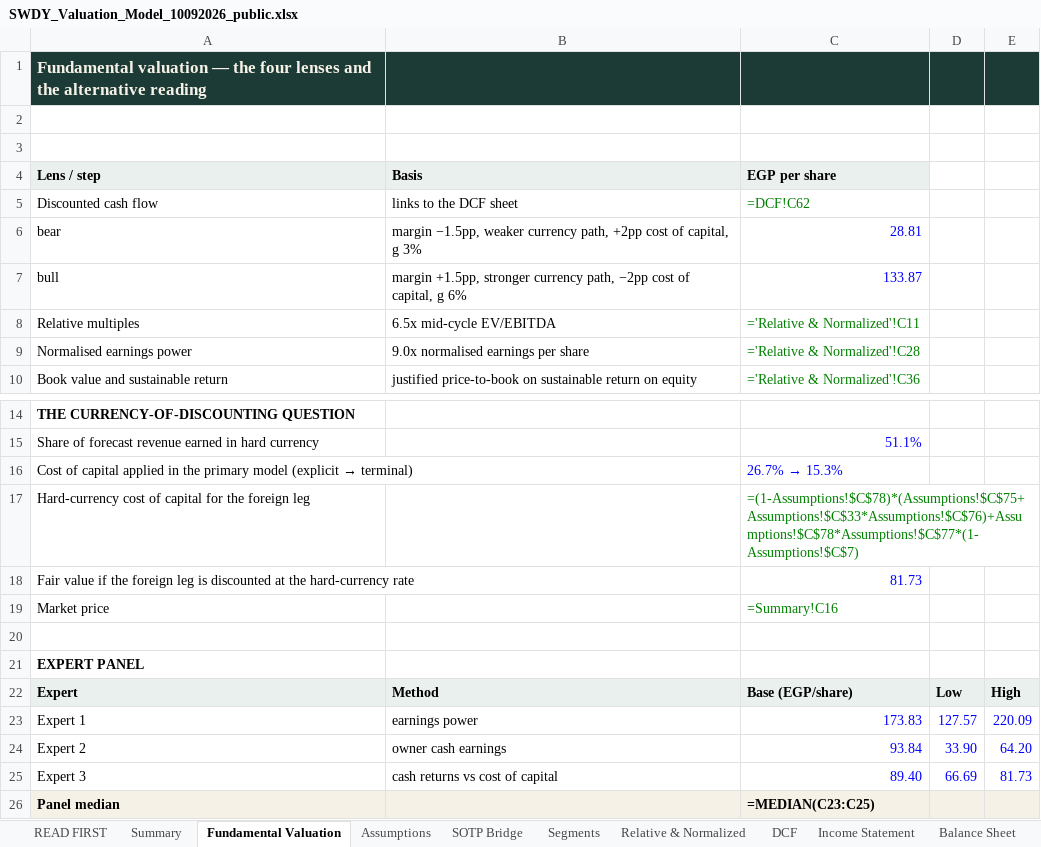
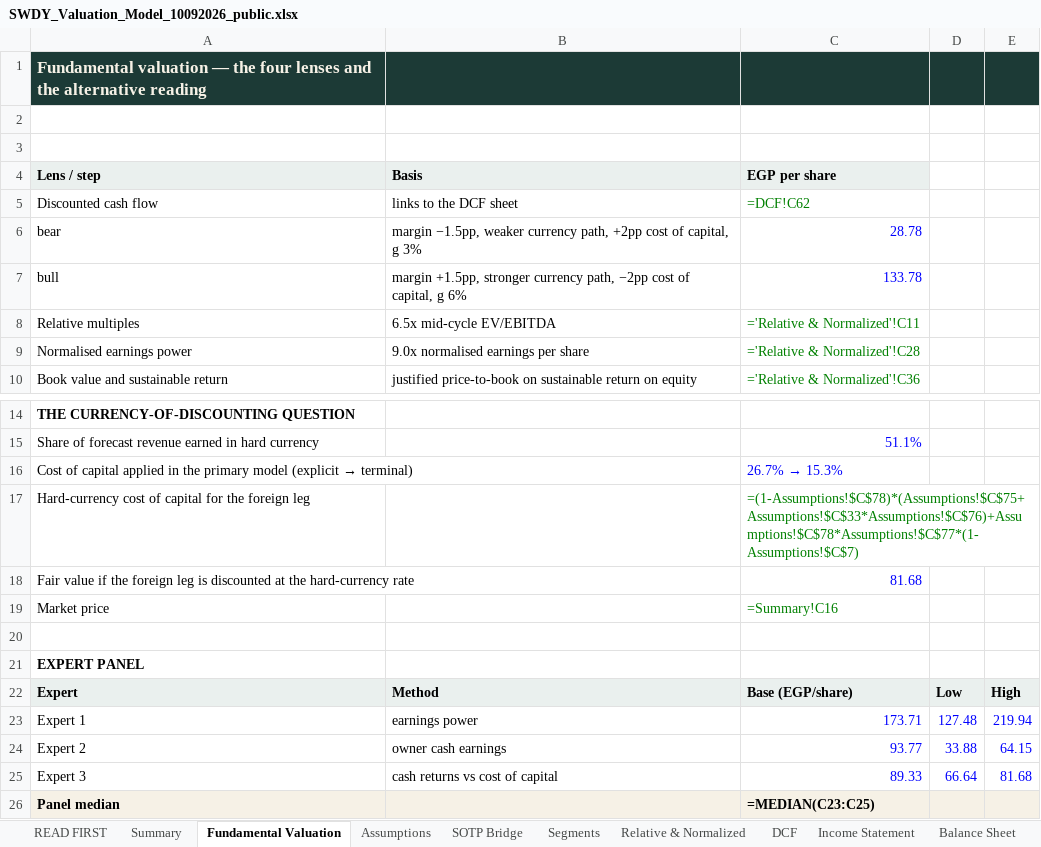
Before and after one commit to sherifomarsaleh/testahil, an Excel workbook: engine/swdy_study/SWDY_Valuation_Model_10092026_public.xlsx, sheet Fundamental Valuation, drawn as a sheet; only a part is shown, gaps mark what is left out; values as stored, in another font and other column widths than the file's, no borders; formulas without a stored value are shown as written; the diff names each change by its address in the sheet, - before the commit and + after, or states it on an @@ line.

```diff
--- a/engine/swdy_study/SWDY_Valuation_Model_10092026_public.xlsx (sheet Fundamental Valuation)
+++ b/engine/swdy_study/SWDY_Valuation_Model_10092026_public.xlsx (sheet Fundamental Valuation)
-C6 (EGP per share): 28.81
+C6 (EGP per share): 28.78
-C7 (EGP per share): 133.87
+C7 (EGP per share): 133.78
-C18 (EGP per share): 81.73
+C18 (EGP per share): 81.68
-C23 (EGP per share): 173.83
+C23 (EGP per share): 173.71
-D23: 127.57
+D23: 127.48
-E23: 220.09
+E23: 219.94
-C24 (EGP per share): 93.84
+C24 (EGP per share): 93.77
-D24: 33.90
+D24: 33.88
-E24: 64.20
+E24: 64.15
-C25 (EGP per share): 89.40
+C25 (EGP per share): 89.33
-D25: 66.69
+D25: 66.64
-E25: 81.73
+E25: 81.68
```
Also changed, not shown: sheet Sensitivity, sheet Summary, sheet Assumptions, 20 other files.
